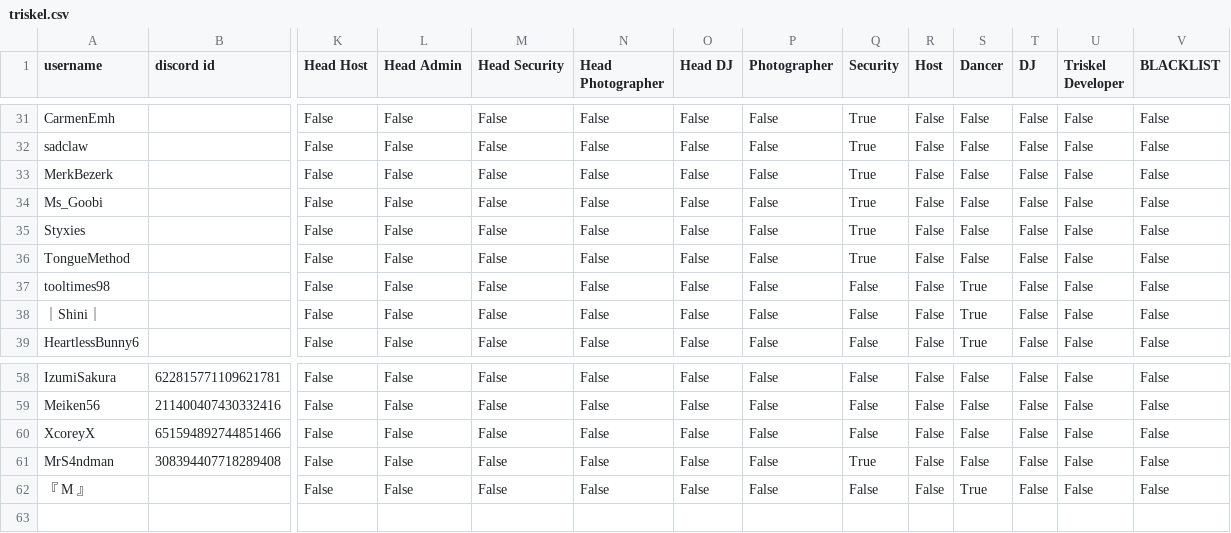
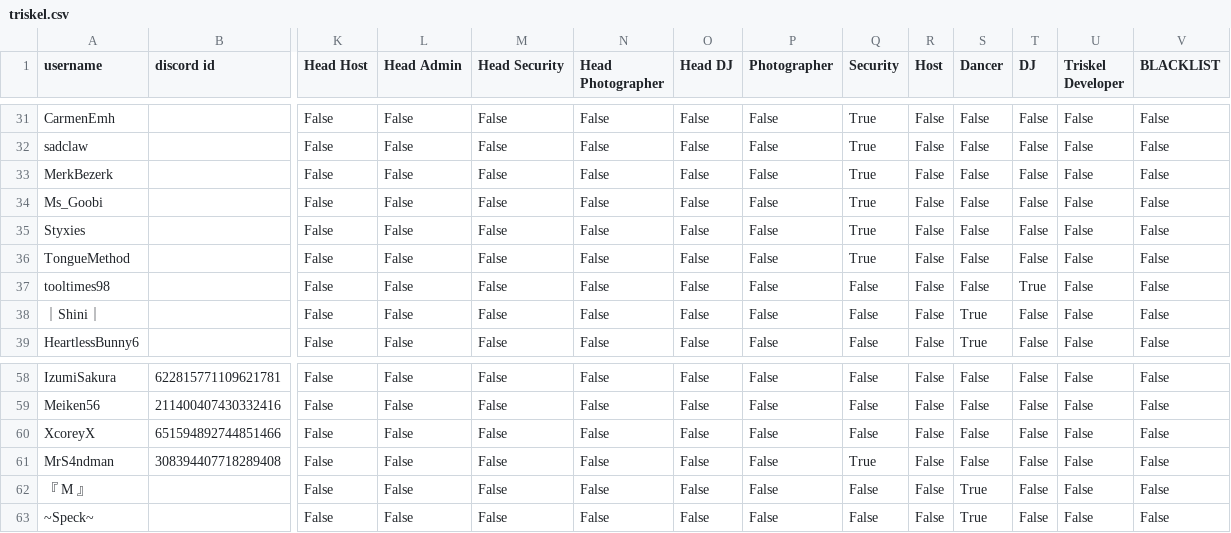
Before and after one commit to Club-Triskel/Accountmanager-data, a CSV file: triskel.csv, drawn as a sheet; only a part is shown, gaps mark what is left out; rows hold the shown columns only; the diff names each change by its address in the sheet, - before the commit and + after, or states it on an @@ line.

Commit message:
update

```diff
--- a/triskel.csv
+++ b/triskel.csv
-S37 (Dancer): True
+S37 (Dancer): False
-T37 (DJ): False
+T37 (DJ): True
+row 63: ~Speck~ |  | False | False | False | False | False | False | False | False | True | False | False | False
```
